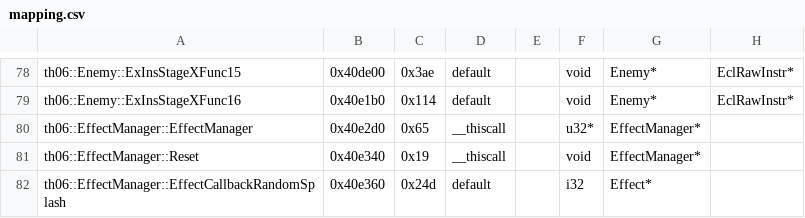
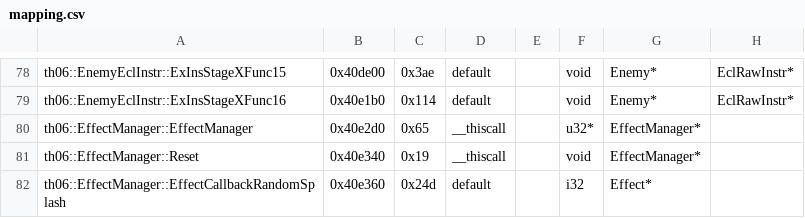
Before and after one commit to happyhavoc/th06, a CSV file: config/mapping.csv, drawn as a sheet; only a part is shown, gaps mark what is left out; the diff covers the shown part only; the diff names each change by its address in the sheet, - before the commit and + after, or states it on an @@ line.

```diff
--- a/config/mapping.csv
+++ b/config/mapping.csv
-A78: th06::Enemy::ExInsStageXFunc15
+A78: th06::EnemyEclInstr::ExInsStageXFunc15
-A79: th06::Enemy::ExInsStageXFunc16
+A79: th06::EnemyEclInstr::ExInsStageXFunc16
```
Also changed, not shown: 27 edited cells elsewhere in this file.
